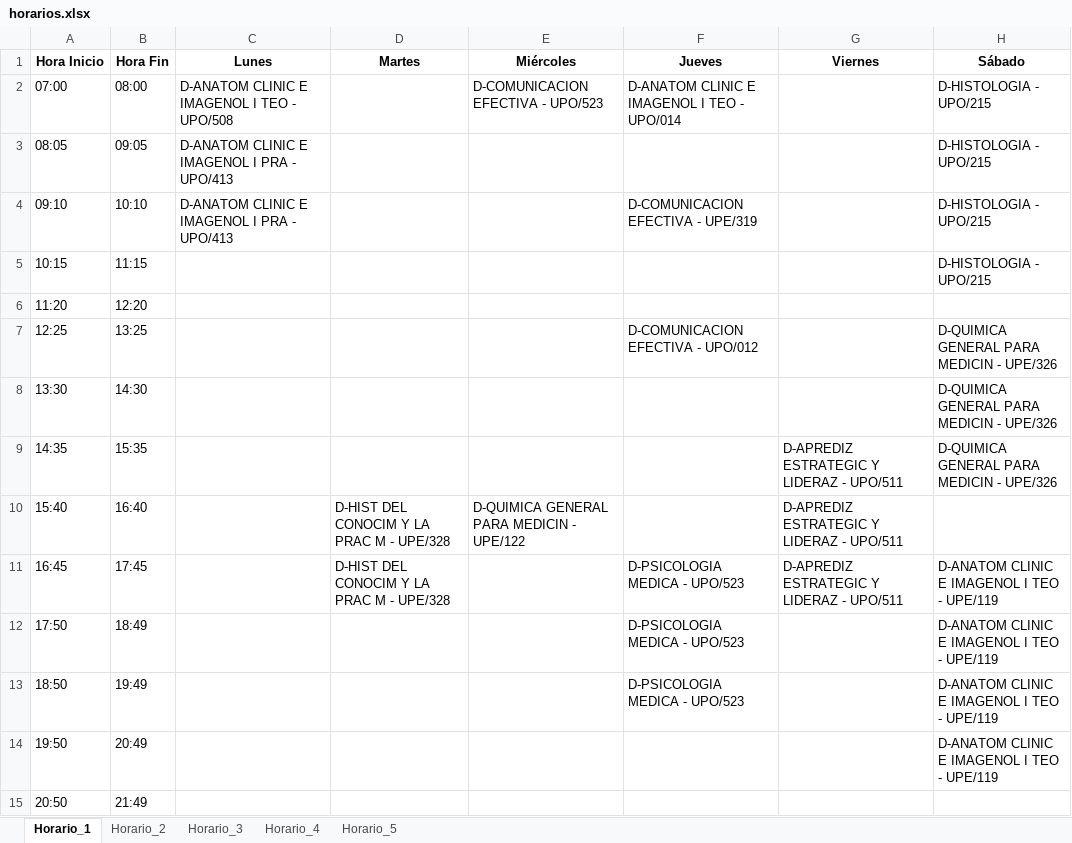
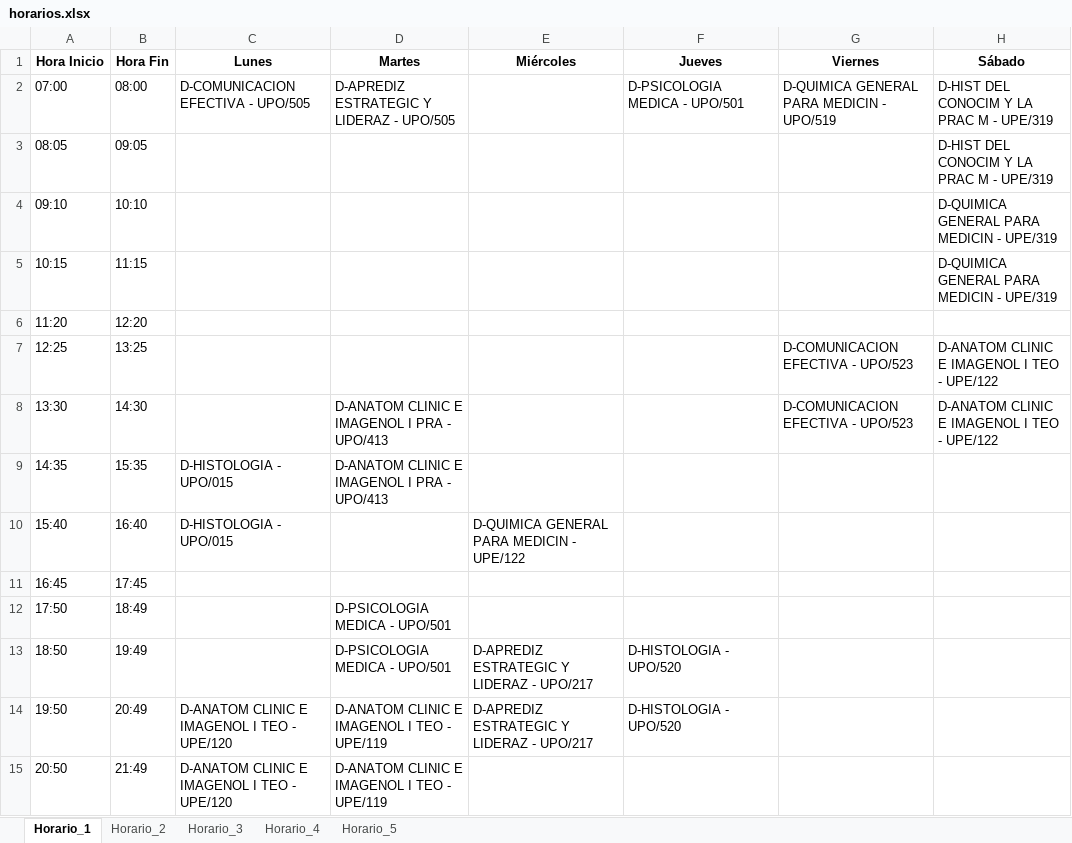
Before and after one commit to andreidavid8152/Matriz-Horarios, an Excel workbook: pruebas/horarios.xlsx, sheet Horario_1, drawn as a sheet; values as stored, in another font and other column widths than the file's, no borders; the diff names each change by its address in the sheet, - before the commit and + after, or states it on an @@ line.

```diff
--- a/pruebas/horarios.xlsx (sheet Horario_1)
+++ b/pruebas/horarios.xlsx (sheet Horario_1)
-C2 (Lunes): D-ANATOM CLINIC E IMAGENOL I TEO - UPO/508
+C2 (Lunes): D-COMUNICACION EFECTIVA - UPO/505
-D2 (Martes): (empty)
+D2 (Martes): D-APREDIZ ESTRATEGIC Y LIDERAZ - UPO/505
-E2 (Miércoles): D-COMUNICACION EFECTIVA - UPO/523
+E2 (Miércoles): (empty)
-F2 (Jueves): D-ANATOM CLINIC E IMAGENOL I TEO - UPO/014
+F2 (Jueves): D-PSICOLOGIA MEDICA - UPO/501
-G2 (Viernes): (empty)
+G2 (Viernes): D-QUIMICA GENERAL PARA MEDICIN - UPO/519
-H2:H3 (Sábado): D-HISTOLOGIA - UPO/215
+H2:H3 (Sábado): D-HIST DEL CONOCIM Y LA PRAC M - UPE/319
-C3:C4 (Lunes): D-ANATOM CLINIC E IMAGENOL I PRA - UPO/413
+C3:C4 (Lunes): (empty)
-F4 (Jueves): D-COMUNICACION EFECTIVA - UPE/319
+F4 (Jueves): (empty)
-H4:H5 (Sábado): D-HISTOLOGIA - UPO/215
+H4:H5 (Sábado): D-QUIMICA GENERAL PARA MEDICIN - UPE/319
-F7 (Jueves): D-COMUNICACION EFECTIVA - UPO/012
+F7 (Jueves): (empty)
-G7:G8 (Viernes): (empty)
+G7:G8 (Viernes): D-COMUNICACION EFECTIVA - UPO/523
-H7:H8 (Sábado): D-QUIMICA GENERAL PARA MEDICIN - UPE/326
+H7:H8 (Sábado): D-ANATOM CLINIC E IMAGENOL I TEO - UPE/122
-D8:D9 (Martes): (empty)
+D8:D9 (Martes): D-ANATOM CLINIC E IMAGENOL I PRA - UPO/413
-C9:C10 (Lunes): (empty)
+C9:C10 (Lunes): D-HISTOLOGIA - UPO/015
-G9:G11 (Viernes): D-APREDIZ ESTRATEGIC Y LIDERAZ - UPO/511
+G9:G11 (Viernes): (empty)
-H9 (Sábado): D-QUIMICA GENERAL PARA MEDICIN - UPE/326
+H9 (Sábado): (empty)
-D10:D11 (Martes): D-HIST DEL CONOCIM Y LA PRAC M - UPE/328
+D10:D11 (Martes): (empty)
-F11:F12 (Jueves): D-PSICOLOGIA MEDICA - UPO/523
+F11:F12 (Jueves): (empty)
-H11:H14 (Sábado): D-ANATOM CLINIC E IMAGENOL I TEO - UPE/119
+H11:H14 (Sábado): (empty)
-D12:D13 (Martes): (empty)
+D12:D13 (Martes): D-PSICOLOGIA MEDICA - UPO/501
-E13:E14 (Miércoles): (empty)
+E13:E14 (Miércoles): D-APREDIZ ESTRATEGIC Y LIDERAZ - UPO/217
-F13 (Jueves): D-PSICOLOGIA MEDICA - UPO/523
+F13 (Jueves): D-HISTOLOGIA - UPO/520
-C14:C15 (Lunes): (empty)
+C14:C15 (Lunes): D-ANATOM CLINIC E IMAGENOL I TEO - UPE/120
-D14:D15 (Martes): (empty)
+D14:D15 (Martes): D-ANATOM CLINIC E IMAGENOL I TEO - UPE/119
-F14 (Jueves): (empty)
+F14 (Jueves): D-HISTOLOGIA - UPO/520
```
Also changed, not shown: sheet Horario_3, sheet Horario_4, sheet Horario_5, sheet Horario_2, Horarios_Unicos_Semestre2.xlsx, pruebas/horarios2.xlsx, 3 other files.
